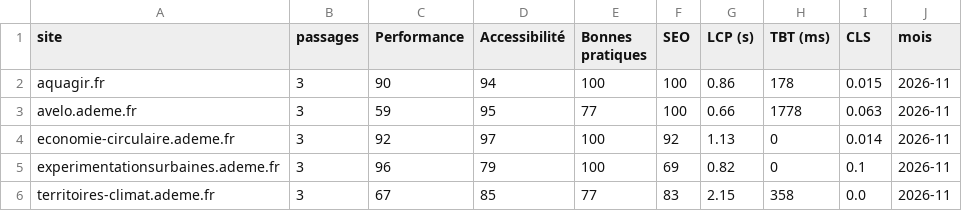
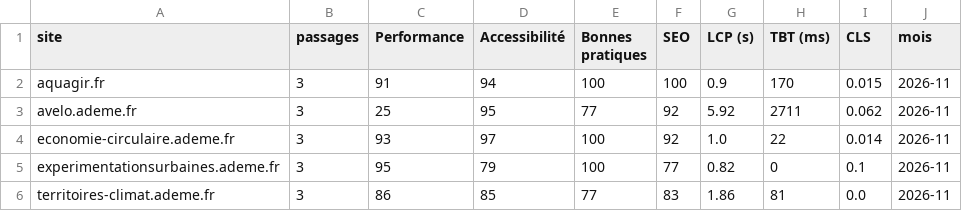
Before and after one commit to AntoineBrousse/benchmark-audiences-publiques, a CSV file: resultats/lighthouse_historique.csv, drawn as a sheet.

```diff
--- a/resultats/lighthouse_historique.csv
+++ b/resultats/lighthouse_historique.csv
@@ -1,6 +1,6 @@
 site,passages,Performance,Accessibilité,Bonnes pratiques,SEO,LCP (s),TBT (ms),CLS,mois
-aquagir.fr,3,90,94,100,100,0.86,178,0.015,2026-11
-avelo.ademe.fr,3,59,95,77,100,0.66,1778,0.063,2026-11
-economie-circulaire.ademe.fr,3,92,97,100,92,1.13,0,0.014,2026-11
-experimentationsurbaines.ademe.fr,3,96,79,100,69,0.82,0,0.1,2026-11
-territoires-climat.ademe.fr,3,67,85,77,83,2.15,358,0.0,2026-11
+aquagir.fr,3,91,94,100,100,0.9,170,0.015,2026-11
+avelo.ademe.fr,3,25,95,77,92,5.92,2711,0.062,2026-11
+economie-circulaire.ademe.fr,3,93,97,100,92,1.0,22,0.014,2026-11
+experimentationsurbaines.ademe.fr,3,95,79,100,77,0.82,0,0.1,2026-11
+territoires-climat.ademe.fr,3,86,85,77,83,1.86,81,0.0,2026-11
```
Also changed, not shown: 8 other files.
